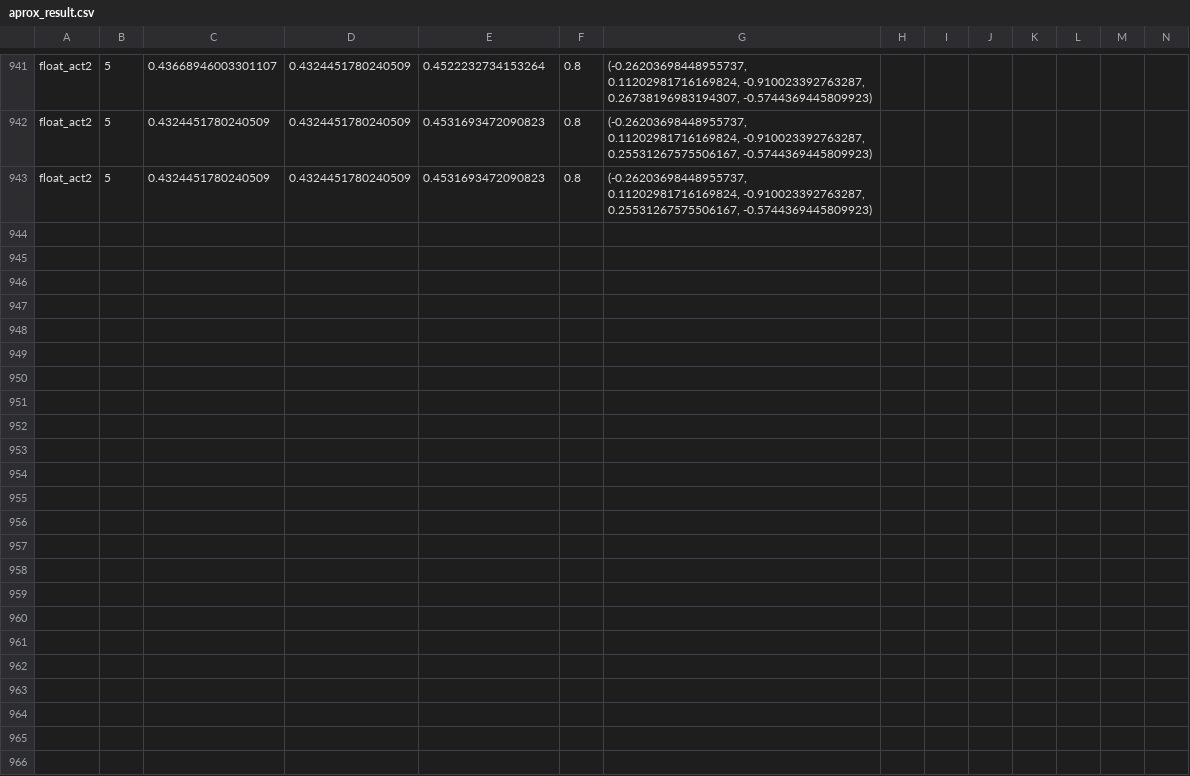
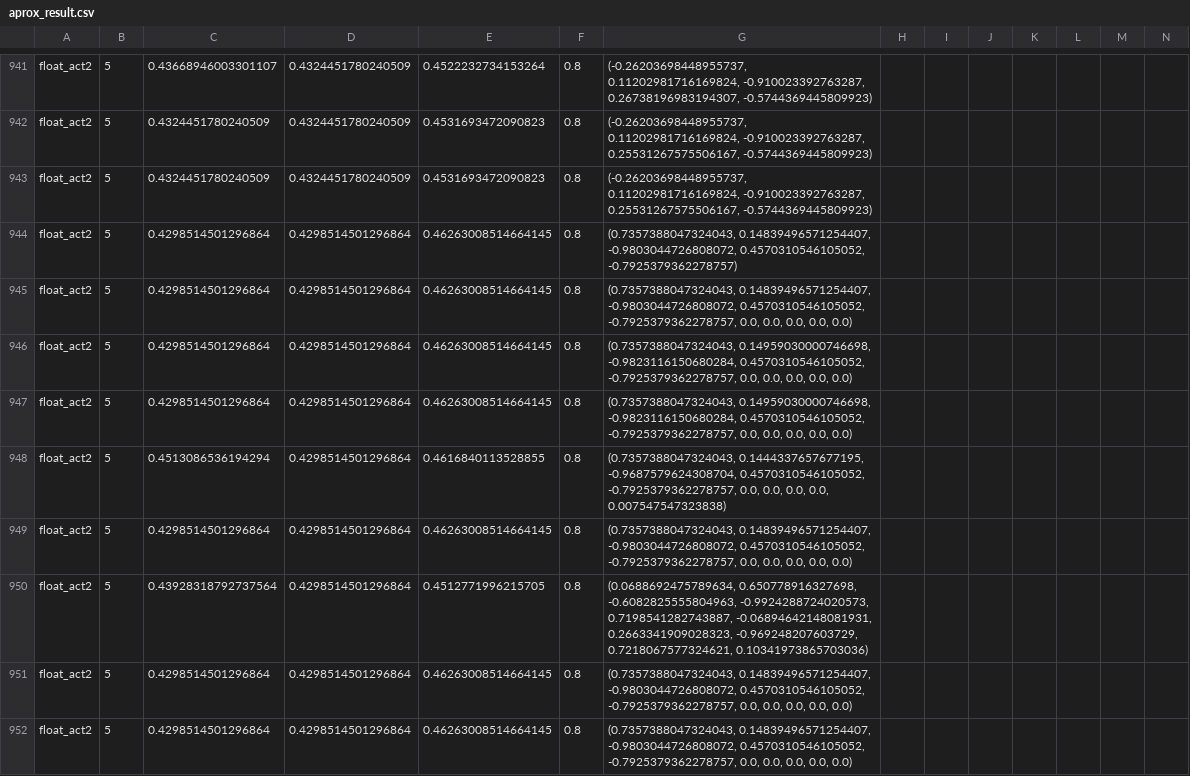
Before and after one commit to Afroim/FBot.py, a CSV file: data/XAUUSD/D1/log/aprox_result.csv, drawn as a sheet; only a part is shown, gaps mark what is left out; rows hold the shown columns only; the diff names each change by its address in the sheet, - before the commit and + after, or states it on an @@ line.

```diff
--- a/data/XAUUSD/D1/log/aprox_result.csv
+++ b/data/XAUUSD/D1/log/aprox_result.csv
+row 944: float_act2 | 5 | 0.4298514501296864 | 0.4298514501296864 | 0.46263008514664145 | 0.8 | (0.7357388047324043, 0.14839496571254407, -0.9803044726808072, 0.4570310546105052, -0.7925379362278757)
+row 945: float_act2 | 5 | 0.4298514501296864 | 0.4298514501296864 | 0.46263008514664145 | 0.8 | (0.7357388047324043, 0.14839496571254407, -0.9803044726808072, 0.4570310546105052, -0.7925379362278757, 0.0, 0.0, 0.0, 0.0, 0.0)
+row 946: float_act2 | 5 | 0.4298514501296864 | 0.4298514501296864 | 0.46263008514664145 | 0.8 | (0.7357388047324043, 0.14959030000746698, -0.9823116150680284, 0.4570310546105052, -0.7925379362278757, 0.0, 0.0, 0.0, 0.0, 0.0)
+row 947: float_act2 | 5 | 0.4298514501296864 | 0.4298514501296864 | 0.46263008514664145 | 0.8 | (0.7357388047324043, 0.14959030000746698, -0.9823116150680284, 0.4570310546105052, -0.7925379362278757, 0.0, 0.0, 0.0, 0.0, 0.0)
+row 948: float_act2 | 5 | 0.4513086536194294 | 0.4298514501296864 | 0.4616840113528855 | 0.8 | (0.7357388047324043, 0.1444337657677195, -0.9687579624308704, 0.4570310546105052, -0.7925379362278757, 0.0, 0.0, 0.0, 0.0, 0.007547547323838)
+row 949: float_act2 | 5 | 0.4298514501296864 | 0.4298514501296864 | 0.46263008514664145 | 0.8 | (0.7357388047324043, 0.14839496571254407, -0.9803044726808072, 0.4570310546105052, -0.7925379362278757, 0.0, 0.0, 0.0, 0.0, 0.0)
+row 950: float_act2 | 5 | 0.43928318792737564 | 0.4298514501296864 | 0.4512771996215705 | 0.8 | (0.0688692475789634, 0.650778916327698, -0.6082825555804963, -0.9924288724020573, 0.7198541282743887, -0.06894642148081931, 0.2663341909028323, -0.969248207603729, 0.7218067577324621, 0.10341973865703036)
+row 951: float_act2 | 5 | 0.4298514501296864 | 0.4298514501296864 | 0.46263008514664145 | 0.8 | (0.7357388047324043, 0.14839496571254407, -0.9803044726808072, 0.4570310546105052, -0.7925379362278757, 0.0, 0.0, 0.0, 0.0, 0.0)
+row 952: float_act2 | 5 | 0.4298514501296864 | 0.4298514501296864 | 0.46263008514664145 | 0.8 | (0.7357388047324043, 0.14839496571254407, -0.9803044726808072, 0.4570310546105052, -0.7925379362278757, 0.0, 0.0, 0.0, 0.0, 0.0)
```
Also changed, not shown: 6 other files.
